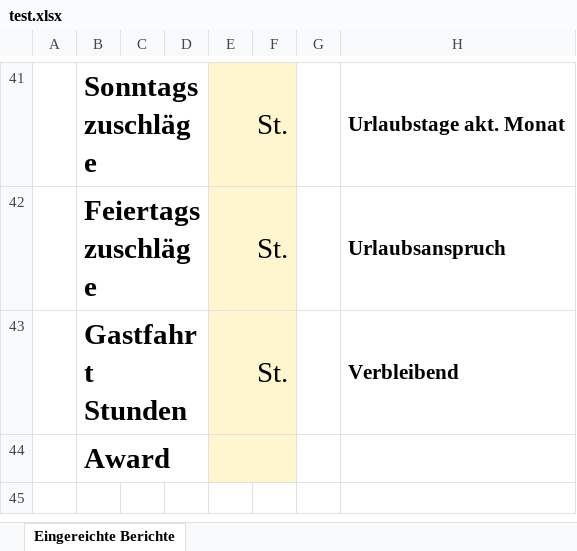
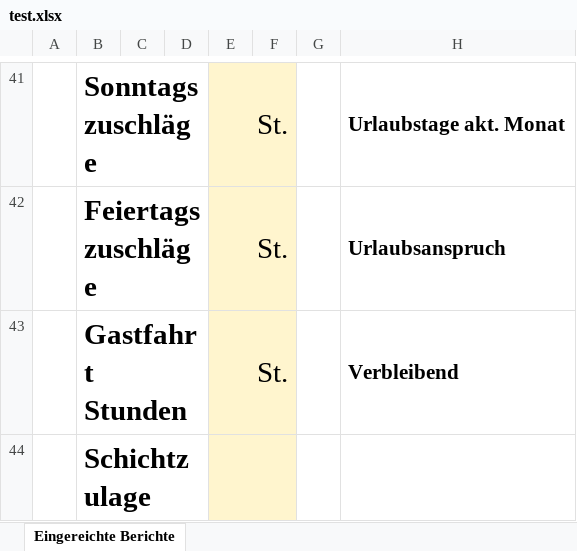
Before and after one commit to samimcanboke/westwindweb, an Excel workbook: excel_python/test.xlsx, sheet Eingereichte Berichte, drawn as a sheet; only a part is shown, gaps mark what is left out; values as stored, in another font and other column widths than the file's, no borders; charts and pictures not drawn; the diff names each change by its address in the sheet, - before the commit and + after, or states it on an @@ line.

Commit message:
Excel changed and planner sticky

```diff
--- a/excel_python/test.xlsx (sheet Eingereichte Berichte)
+++ b/excel_python/test.xlsx (sheet Eingereichte Berichte)
-B44: Award
+B44: Schichtzulage
```
Also changed, not shown: 4 other files.
